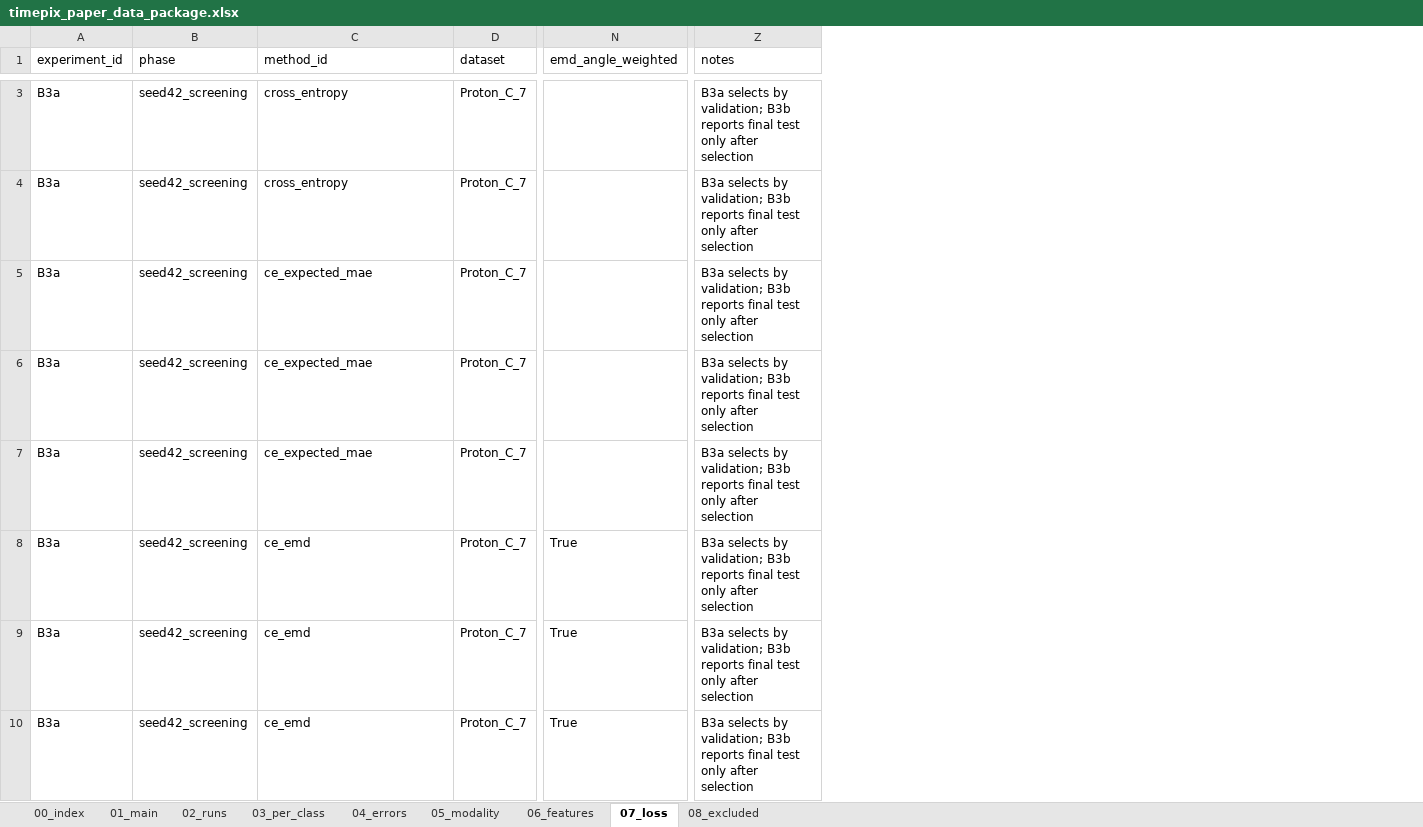
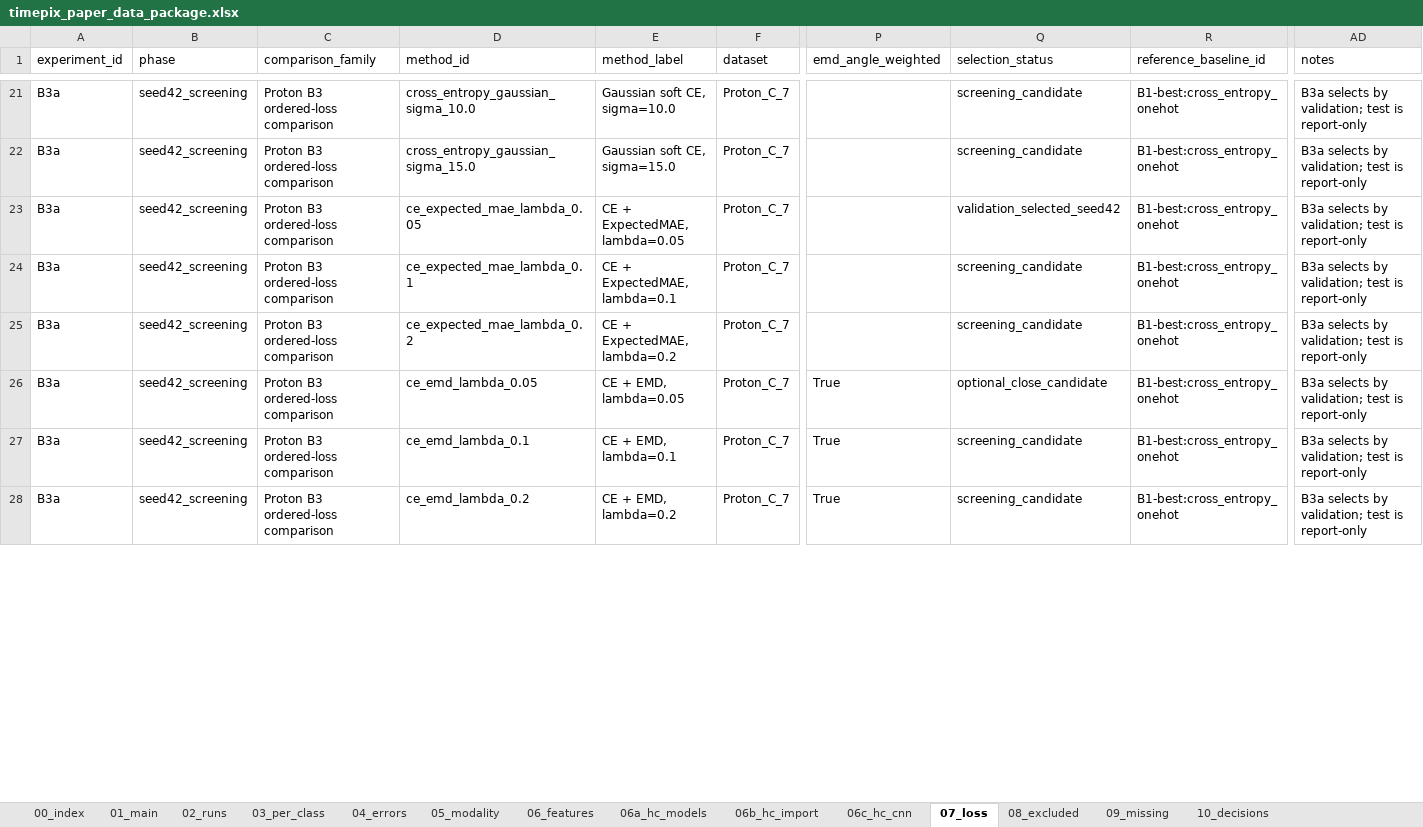
Before and after one commit to Aice-c/Timepix, an Excel workbook: paper_data_package/timepix_paper_data_package.xlsx, sheet 07_loss, drawn as a sheet; only a part is shown, gaps mark what is left out; values as stored, in another font and other column widths than the file's, no borders; addresses are those after the commit; the diff covers the shown part only; the diff names each change by its address in the sheet, - before the commit and + after, or states it on an @@ line.

```diff
--- a/paper_data_package/timepix_paper_data_package.xlsx (sheet 07_loss)
+++ b/paper_data_package/timepix_paper_data_package.xlsx (sheet 07_loss)
+sheet tab: 06a_hc_models
+sheet tab: 06b_hc_import
+sheet tab: 06c_hc_cnn
+sheet tab: 09_missing
+sheet tab: 10_decisions
+column C (comparison_family), rows 21-28: all Proton B3 ordered-loss comparison
+column E (method_label), rows 21-28: Gaussian soft CE, sigma=10.0 | Gaussian soft CE, sigma=15.0 | CE + ExpectedMAE, lambda=0.05 | CE + ExpectedMAE, lambda=0.1 | CE + ExpectedMAE, lambda=0.2 | CE + EMD, lambda=0.05 | CE + EMD, lambda=0.1 | CE + EMD, lambda=0.2
+column Q (selection_status), rows 21-28: screening_candidate | screening_candidate | validation_selected_seed42 | screening_candidate | screening_candidate | optional_close_candidate | screening_candidate | screening_candidate
+column R (reference_baseline_id), rows 21-28: all B1-best:cross_entropy_onehot
-D21 (method_id): cross_entropy
+D21 (method_id): cross_entropy_gaussian_sigma_10.0
-AD21:AD28 (notes): …by validation; B3b reports final test only after selection
+AD21:AD28 (notes): …by validation; test is report-only
-D22 (method_id): cross_entropy
+D22 (method_id): cross_entropy_gaussian_sigma_15.0
-D23 (method_id): ce_expected_mae
+D23 (method_id): ce_expected_mae_lambda_0.05
-D24 (method_id): ce_expected_mae
+D24 (method_id): ce_expected_mae_lambda_0.1
-D25 (method_id): ce_expected_mae
+D25 (method_id): ce_expected_mae_lambda_0.2
-D26 (method_id): ce_emd
+D26 (method_id): ce_emd_lambda_0.05
-D27 (method_id): ce_emd
+D27 (method_id): ce_emd_lambda_0.1
-D28 (method_id): ce_emd
+D28 (method_id): ce_emd_lambda_0.2
```
Also changed, not shown: 18 added rows, 1 removed row and 14 edited cells elsewhere in this sheet, sheet 03_per_class, sheet 02_runs, sheet 01_main, sheet 05_modality, sheet 04_errors, sheet 06_features, 2 more sheets, 19 other files.
